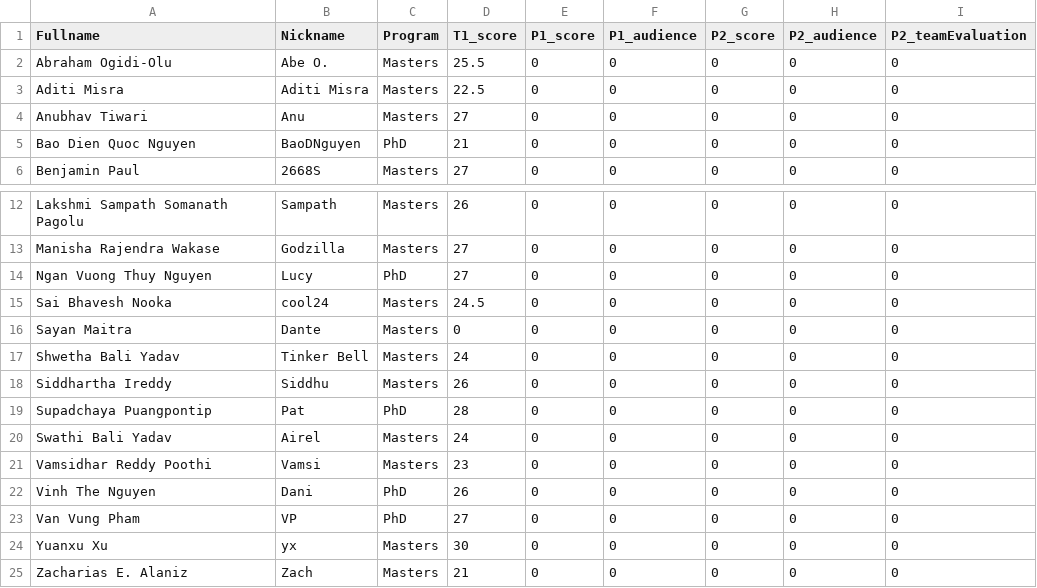
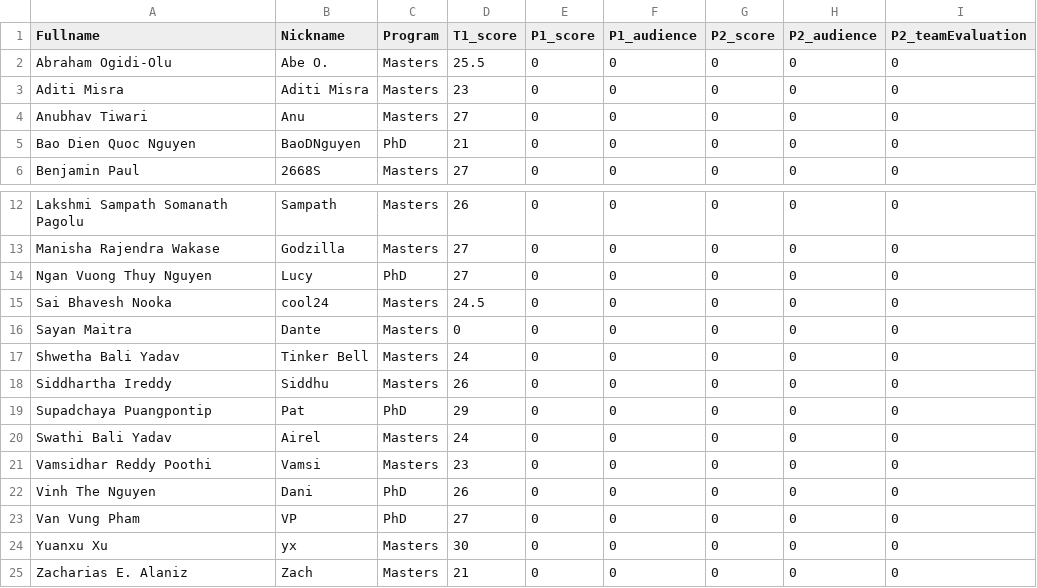
Before and after one commit to iDataVisualizationLab/CS5352, a TSV file: data/grade/grade.tsv, drawn as a sheet; only a part is shown, gaps mark what is left out.

Commit message:
Update grade.tsv

```diff
--- a/data/grade/grade.tsv
+++ b/data/grade/grade.tsv
@@ -2,3 +2,3 @@ Fullname	Nickname	Program	T1_score	P1_score	P1_audience	P2_score	P2_audience	P2_
 Abraham Ogidi-Olu	Abe O.	Masters	25.5	0	0	0	0	0
-Aditi Misra	Aditi Misra	Masters	22.5	0	0	0	0	0
+Aditi Misra	Aditi Misra	Masters	23	0	0	0	0	0
 Anubhav Tiwari	Anu	Masters	27	0	0	0	0	0
@@ -18,3 +18,3 @@ Shwetha Bali Yadav	Tinker Bell	Masters	24	0	0	0	0	0
 Siddhartha Ireddy	Siddhu	Masters	26	0	0	0	0	0
-Supadchaya Puangpontip	Pat	PhD	28	0	0	0	0	0
+Supadchaya Puangpontip	Pat	PhD	29	0	0	0	0	0
 Swathi Bali Yadav	Airel	Masters	24	0	0	0	0	0
```
